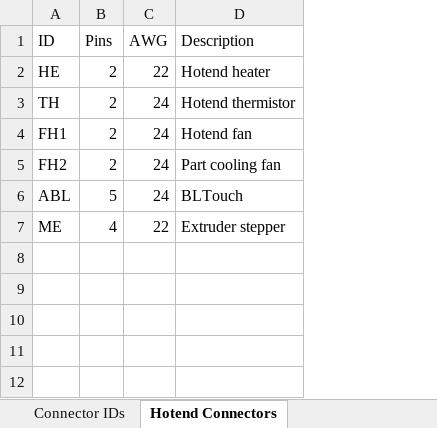
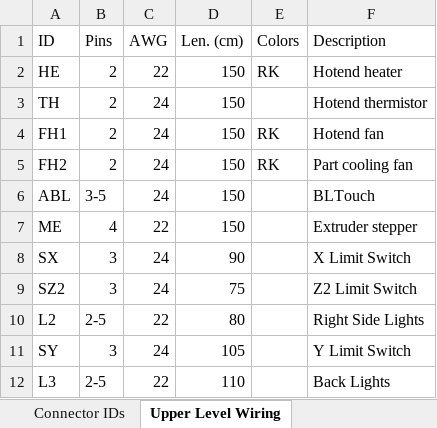
Before and after one commit to jon-harper/clock-3, an Excel workbook: Docs/Connectors.xlsx, sheet Upper Level Wiring, drawn as a sheet; values as stored, in another font and other column widths than the file's, no borders; table styles not drawn; the diff names each change by its address in the sheet, - before the commit and + after, or states it on an @@ line.

```diff
--- a/Docs/Connectors.xlsx (sheet Upper Level Wiring)
+++ b/Docs/Connectors.xlsx (sheet Upper Level Wiring)
-sheet tab: Hotend Connectors
+sheet tab: Upper Level Wiring
+column D (Len. (cm)), rows 2-7: all 150
+column E (Colors), rows 2-5: RK |  | RK | RK
-B6 (Pins): 5
+B6 (Pins): 3-5
+row 8: SX | 3 | 24 | 90 |  | X Limit Switch
+row 9: SZ2 | 3 | 24 | 75 |  | Z2 Limit Switch
+row 10: L2 | 2-5 | 22 | 80 |  | Right Side Lights
+row 11: SY | 3 | 24 | 105 |  | Y Limit Switch
+row 12: L3 | 2-5 | 22 | 110 |  | Back Lights
```
Also changed, not shown: sheet Connector IDs, BOM/Printed Part List.xlsx, 2 other files.
